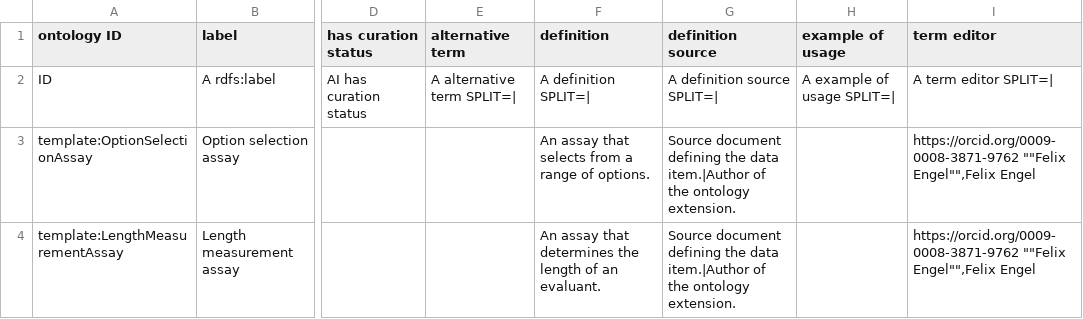
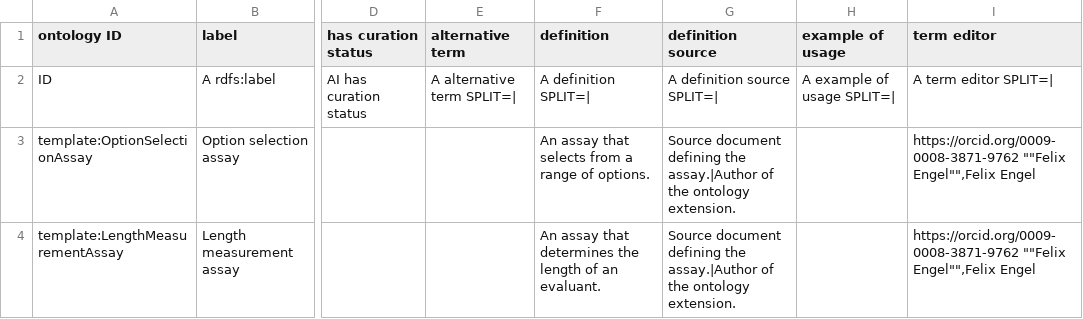
Before and after one commit to RDFBones/ExtensionTemplate, a TSV file: template-assays.tsv, drawn as a sheet; only a part is shown, gaps mark what is left out; the diff names each change by its address in the sheet, - before the commit and + after, or states it on an @@ line.

```diff
--- a/template-assays.tsv
+++ b/template-assays.tsv
-G3:G4 (definition source): …defining the data item.|Author of the…
+G3:G4 (definition source): …defining the assay.|Author of the…
```
Also changed, not shown: template-conclusion_processes.tsv, template-data_transformations.tsv, 7 other files.
